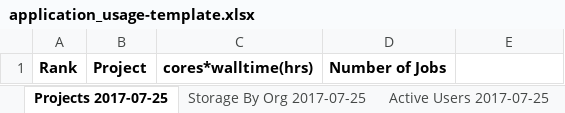
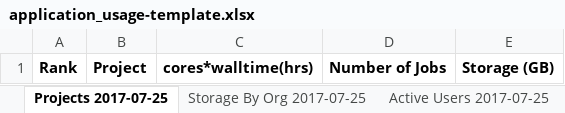
Before and after one commit to nick-wilson/hpc-usage-statistics, an Excel workbook: application_usage-template.xlsx, sheet Projects 2017-07-25, drawn as a sheet; values as stored, in another font and other column widths than the file's, no borders; the diff names each change by its address in the sheet, - before the commit and + after, or states it on an @@ line.

```diff
--- a/application_usage-template.xlsx (sheet Projects 2017-07-25)
+++ b/application_usage-template.xlsx (sheet Projects 2017-07-25)
-E1: (empty)
+E1: Storage (GB)
```
Also changed, not shown: sheet Cumulative 2017-07, sheet Active Users 2017-07-25, charts or pictures.
